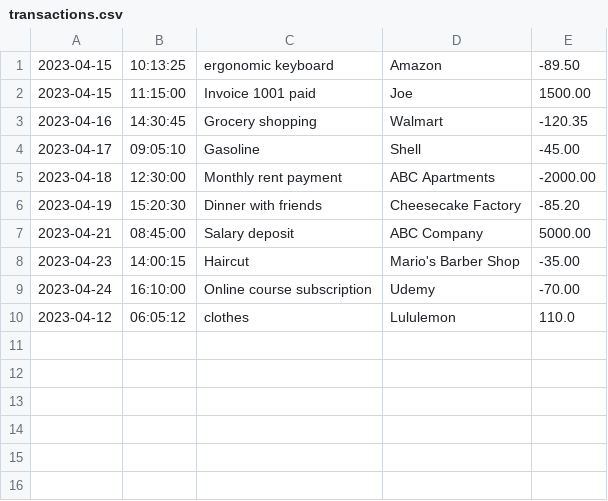
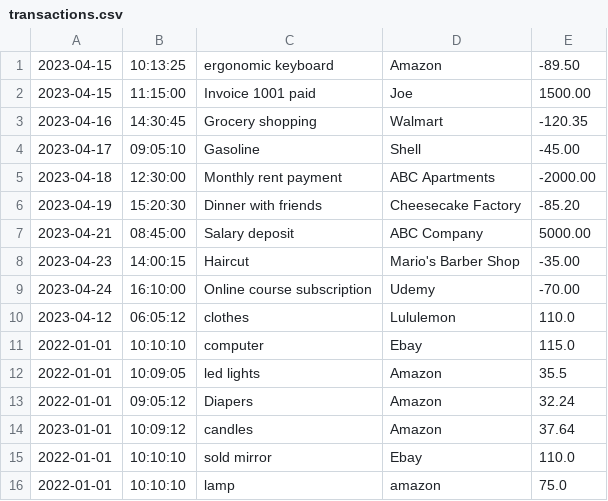
Before and after one commit to ebellerand/AccountingLedger, a CSV file: transactions.csv, drawn as a sheet; the diff names each change by its address in the sheet, - before the commit and + after, or states it on an @@ line.

```diff
--- a/transactions.csv
+++ b/transactions.csv
+row 11: 2022-01-01 | 10:10:10 | computer | Ebay | 115.0
+row 12: 2022-01-01 | 10:09:05 | led lights | Amazon | 35.5
+row 13: 2022-01-01 | 09:05:12 | Diapers | Amazon | 32.24
+row 14: 2023-01-01 | 10:09:12 | candles | Amazon | 37.64
+row 15: 2022-01-01 | 10:10:10 | sold mirror | Ebay | 110.0
+row 16: 2022-01-01 | 10:10:10 | lamp | amazon | 75.0
```
Also changed, not shown: 2 other files.
